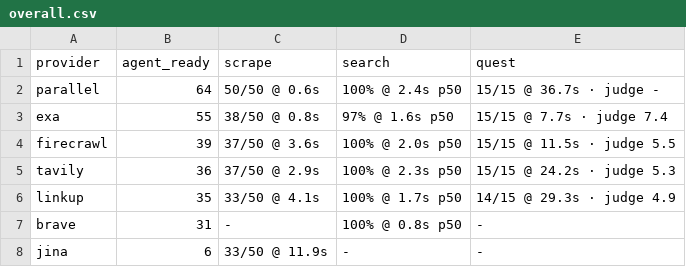
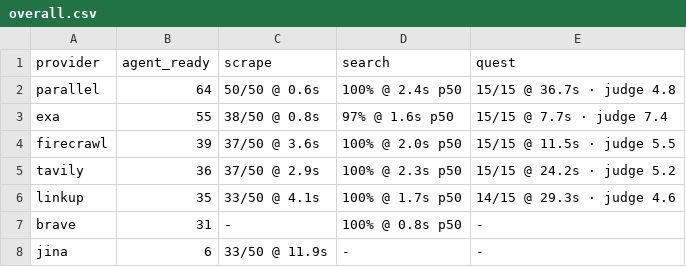
Before and after one commit to riccardogiorato/surf-bench, a CSV file: results/overall.csv, drawn as a sheet.

```diff
--- a/results/overall.csv
+++ b/results/overall.csv
@@ -1,7 +1,7 @@
 provider,agent_ready,scrape,search,quest
-parallel,64,50/50 @ 0.6s,100% @ 2.4s p50,15/15 @ 36.7s · judge -
+parallel,64,50/50 @ 0.6s,100% @ 2.4s p50,15/15 @ 36.7s · judge 4.8
 exa,55,38/50 @ 0.8s,97% @ 1.6s p50,15/15 @ 7.7s · judge 7.4
 firecrawl,39,37/50 @ 3.6s,100% @ 2.0s p50,15/15 @ 11.5s · judge 5.5
-tavily,36,37/50 @ 2.9s,100% @ 2.3s p50,15/15 @ 24.2s · judge 5.3
-linkup,35,33/50 @ 4.1s,100% @ 1.7s p50,14/15 @ 29.3s · judge 4.9
+tavily,36,37/50 @ 2.9s,100% @ 2.3s p50,15/15 @ 24.2s · judge 5.2
+linkup,35,33/50 @ 4.1s,100% @ 1.7s p50,14/15 @ 29.3s · judge 4.6
 brave,31,-,100% @ 0.8s p50,-
```
Also changed, not shown: results/quest.csv, 8 other files.
